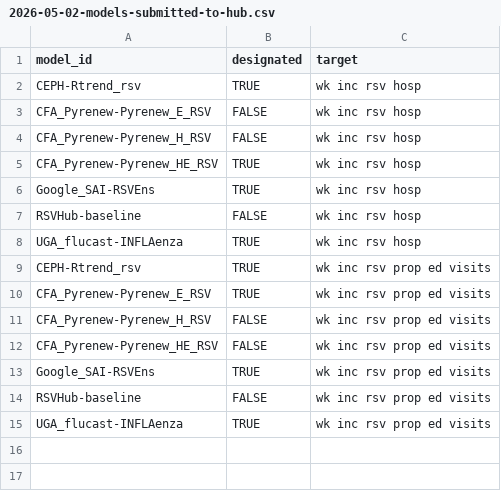
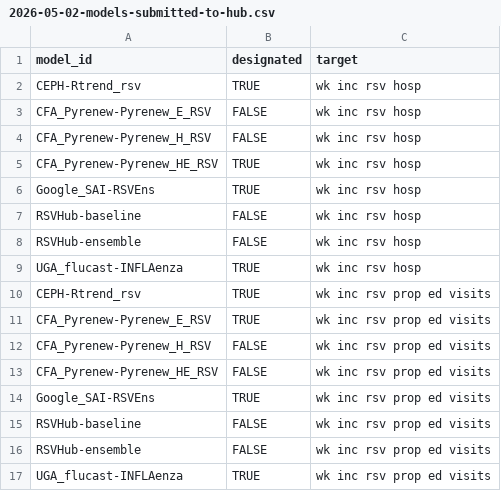
Before and after one commit to CDCgov/rsv-forecast-hub, a CSV file: auxiliary-data/weekly-model-submissions/2026-05-02-models-submitted-to-hub.csv, drawn as a sheet.

```diff
--- a/auxiliary-data/weekly-model-submissions/2026-05-02-models-submitted-to-hub.csv
+++ b/auxiliary-data/weekly-model-submissions/2026-05-02-models-submitted-to-hub.csv
@@ -7,2 +7,3 @@ Google_SAI-RSVEns,TRUE,wk inc rsv hosp
 RSVHub-baseline,FALSE,wk inc rsv hosp
+RSVHub-ensemble,FALSE,wk inc rsv hosp
 UGA_flucast-INFLAenza,TRUE,wk inc rsv hosp
@@ -14,2 +15,3 @@ Google_SAI-RSVEns,TRUE,wk inc rsv prop ed visits
 RSVHub-baseline,FALSE,wk inc rsv prop ed visits
+RSVHub-ensemble,FALSE,wk inc rsv prop ed visits
 UGA_flucast-INFLAenza,TRUE,wk inc rsv prop ed visits
```
